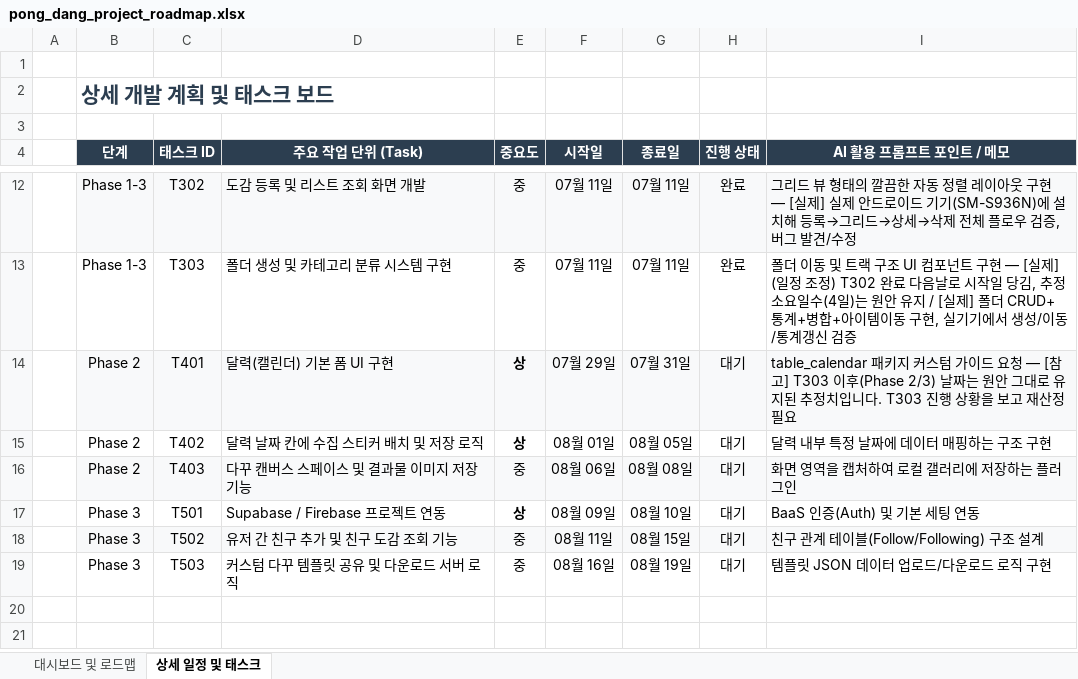
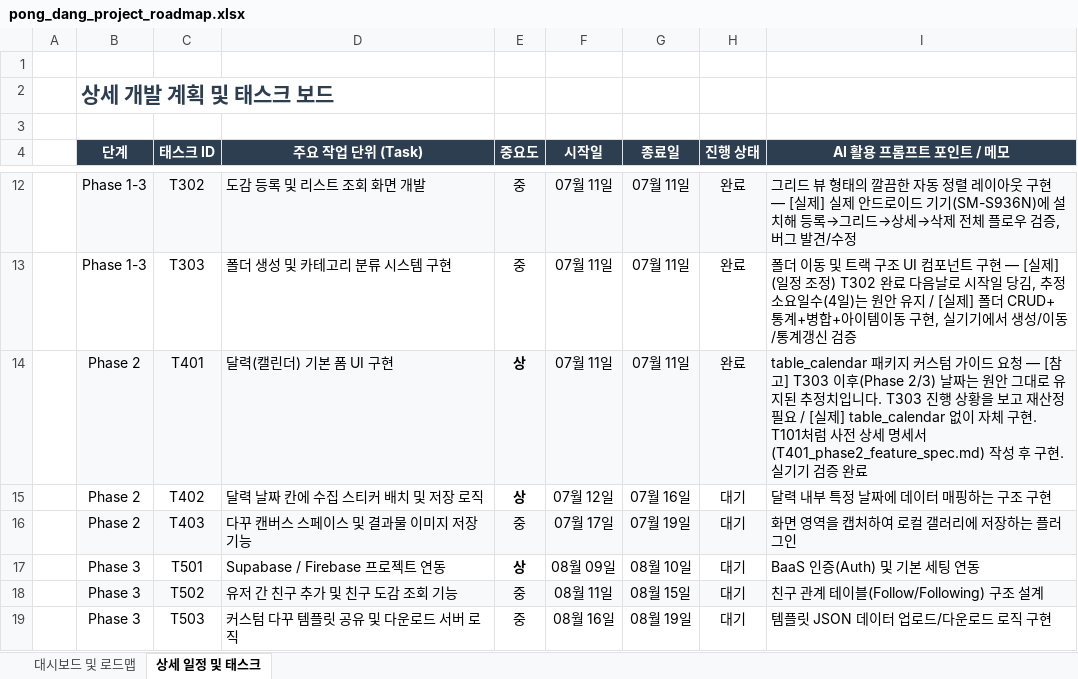
Before and after one commit to leesuin0710/pong-dang, an Excel workbook: pong_dang_project_roadmap.xlsx, sheet 상세 일정 및 태스크, drawn as a sheet; only a part is shown, gaps mark what is left out; values as stored, in another font and other column widths than the file's, no borders; the diff names each change by its address in the sheet, - before the commit and + after, or states it on an @@ line.

Commit message:
Add T401 calendar UI and Phase 2 feature spec
Writes docs/T401_phase2_feature_spec.md (F7-F9) from the original
planning PDF before implementing, per the T101 precedent, then adds
deco_entries/deco_placements schema (with a v1->v2 migration) and the
self-built month calendar with per-day entry indicators.

Real-device testing plus user feedback drove two design changes:
entries are no longer created just by opening a day (only on actual
save), and the save button is disabled when there's nothing new to
persist. Also fixes a repeat of the same setState/Future bug from
T302, this time in CalendarScreen._reload().

```diff
--- a/pong_dang_project_roadmap.xlsx (sheet 상세 일정 및 태스크)
+++ b/pong_dang_project_roadmap.xlsx (sheet 상세 일정 및 태스크)
-F14 (시작일): 07월 29일
+F14 (시작일): 07월 11일
-G14 (종료일): 07월 31일
+G14 (종료일): 07월 11일
-H14 (진행 상태): 대기
+H14 (진행 상태): 완료
-I14 (AI 활용 프롬프트 포인트 / 메모): …정 필요
+I14 (AI 활용 프롬프트 포인트 / 메모): …정 필요 / [실제] table_calendar 없이 자체 구현. T101처럼 사전 상세 명세서(T401_phase2_feature_spec.md) 작성 후 구현. 실기기 검증 완료
-F15 (시작일): 08월 01일
+F15 (시작일): 07월 12일
-G15 (종료일): 08월 05일
+G15 (종료일): 07월 16일
-F16 (시작일): 08월 06일
+F16 (시작일): 07월 17일
-G16 (종료일): 08월 08일
+G16 (종료일): 07월 19일
```
Also changed, not shown: sheet 대시보드 및 로드맵, 14 other files.
